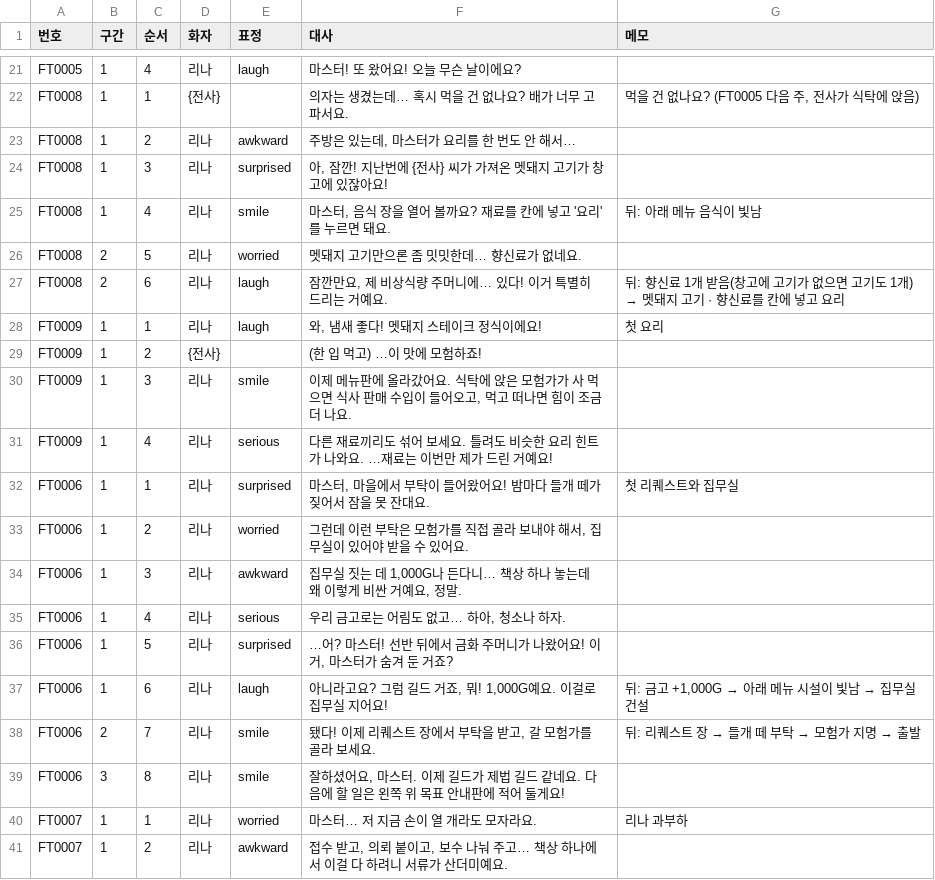
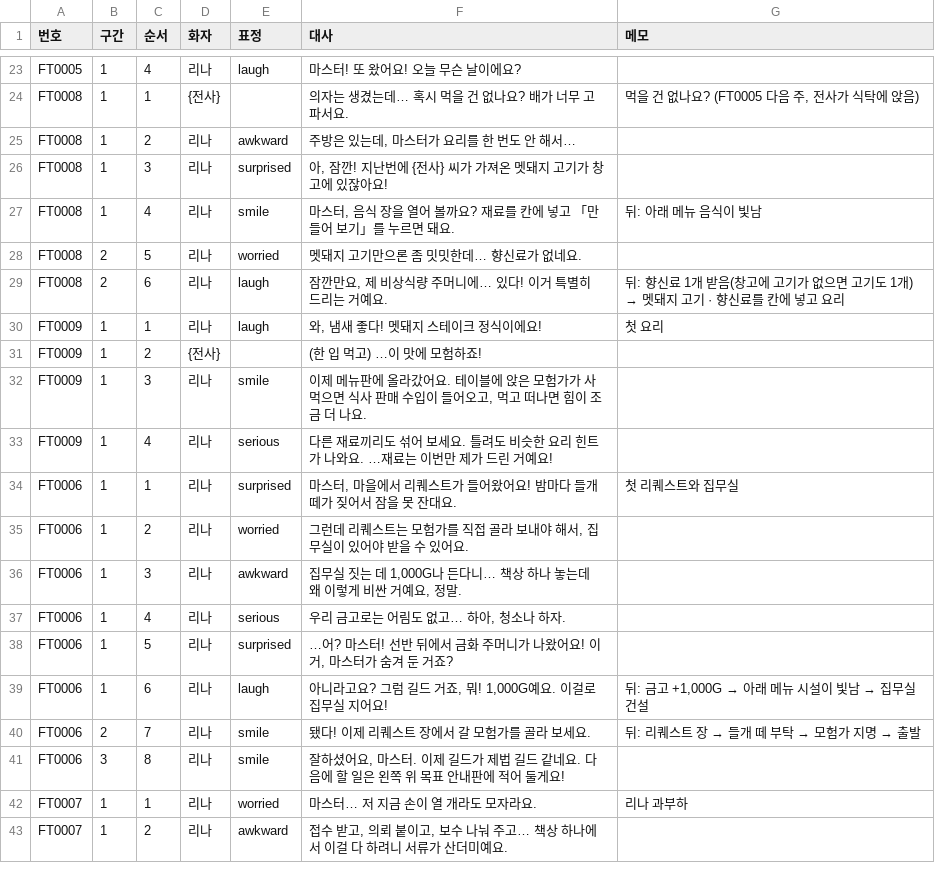
Before and after one commit to applesoda01/Project_F, a CSV file: prototype/data/tutorial.csv, drawn as a sheet; only a part is shown, gaps mark what is left out; the diff covers the shown part only.

```diff
--- a/prototype/data/tutorial.csv
+++ b/prototype/data/tutorial.csv
@@ -24,3 +26,3 @@ FT0008,1,2,리나,awkward,"주방은 있는데, 마스터가 요리를 한 번
 FT0008,1,3,리나,surprised,"아, 잠깐! 지난번에 {전사} 씨가 가져온 멧돼지 고기가 창고에 있잖아요!",
-FT0008,1,4,리나,smile,"마스터, 음식 장을 열어 볼까요? 재료를 칸에 넣고 '요리'를 누르면 돼요.",뒤: 아래 메뉴 음식이 빛남
+FT0008,1,4,리나,smile,"마스터, 음식 장을 열어 볼까요? 재료를 칸에 넣고 「만들어 보기」를 누르면 돼요.",뒤: 아래 메뉴 음식이 빛남
 FT0008,2,5,리나,worried,멧돼지 고기만으론 좀 밋밋한데… 향신료가 없네요.,
@@ -29,6 +31,6 @@ FT0009,1,1,리나,laugh,"와, 냄새 좋다! 멧돼지 스테이크 정식이에
 FT0009,1,2,{전사},,(한 입 먹고) …이 맛에 모험하죠!,
-FT0009,1,3,리나,smile,"이제 메뉴판에 올라갔어요. 식탁에 앉은 모험가가 사 먹으면 식사 판매 수입이 들어오고, 먹고 떠나면 힘이 조금 더 나요.",
+FT0009,1,3,리나,smile,"이제 메뉴판에 올라갔어요. 테이블에 앉은 모험가가 사 먹으면 식사 판매 수입이 들어오고, 먹고 떠나면 힘이 조금 더 나요.",
 FT0009,1,4,리나,serious,다른 재료끼리도 섞어 보세요. 틀려도 비슷한 요리 힌트가 나와요. …재료는 이번만 제가 드린 거예요!,
-FT0006,1,1,리나,surprised,"마스터, 마을에서 부탁이 들어왔어요! 밤마다 들개 떼가 짖어서 잠을 못 잔대요.",첫 리퀘스트와 집무실
-FT0006,1,2,리나,worried,"그런데 이런 부탁은 모험가를 직접 골라 보내야 해서, 집무실이 있어야 받을 수 있어요.",
+FT0006,1,1,리나,surprised,"마스터, 마을에서 리퀘스트가 들어왔어요! 밤마다 들개 떼가 짖어서 잠을 못 잔대요.",첫 리퀘스트와 집무실
+FT0006,1,2,리나,worried,"그런데 리퀘스트는 모험가를 직접 골라 보내야 해서, 집무실이 있어야 받을 수 있어요.",
 FT0006,1,3,리나,awkward,"집무실 짓는 데 1,000G나 든다니… 책상 하나 놓는데 왜 이렇게 비싼 거예요, 정말.",
@@ -37,3 +39,3 @@ FT0006,1,5,리나,surprised,"…어? 마스터! 선반 뒤에서 금화 주머
 FT0006,1,6,리나,laugh,"아니라고요? 그럼 길드 거죠, 뭐! 1,000G예요. 이걸로 집무실 지어요!","뒤: 금고 +1,000G → 아래 메뉴 시설이 빛남 → 집무실 건설"
-FT0006,2,7,리나,smile,"됐다! 이제 리퀘스트 장에서 부탁을 받고, 갈 모험가를 골라 보세요.",뒤: 리퀘스트 장 → 들개 떼 부탁 → 모험가 지명 → 출발
+FT0006,2,7,리나,smile,"됐다! 이제 리퀘스트 장에서 갈 모험가를 골라 보세요.",뒤: 리퀘스트 장 → 들개 떼 부탁 → 모험가 지명 → 출발
 FT0006,3,8,리나,smile,"잘하셨어요, 마스터. 이제 길드가 제법 길드 같네요. 다음에 할 일은 왼쪽 위 목표 안내판에 적어 둘게요!",
```
Also changed, not shown: 2 added rows and 3 edited cells elsewhere in this file, 4 other files.
